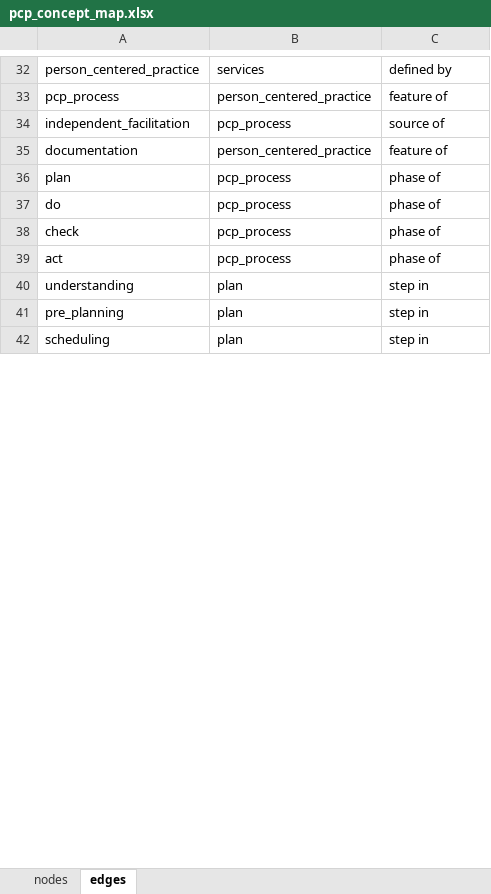
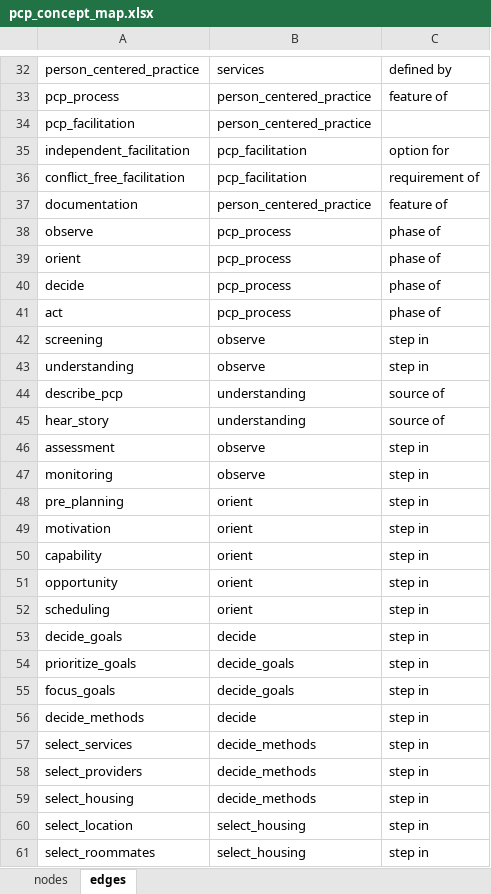
Before and after one commit to j-hagedorn/person_centered, an Excel workbook: data/pcp_concept_map.xlsx, sheet edges, drawn as a sheet; only a part is shown, gaps mark what is left out; values as stored, in another font and other column widths than the file's, no borders; addresses are those after the commit; the diff covers the shown part only; the diff names each change by its address in the sheet, - before the commit and + after, or states it on an @@ line.

Commit message:
Update pcp_concept_map.xlsx

```diff
--- a/data/pcp_concept_map.xlsx (sheet edges)
+++ b/data/pcp_concept_map.xlsx (sheet edges)
+row 34: pcp_facilitation | person_centered_practice
-B35: pcp_process
+B35: pcp_facilitation
-C35: source of
+C35: option for
+row 36: conflict_free_facilitation | pcp_facilitation | requirement of
-A38: plan
+A38: observe
-A39: do
+A39: orient
-A40: check
+A40: decide
+row 42: screening | observe | step in
-B43: plan
+B43: observe
@@ row 62 moved to row 44: describe_pcp @@
+row 45: hear_story | understanding | source of
+row 46: assessment | observe | step in
+row 47: monitoring | observe | step in
-B48: plan
+B48: orient
+row 49: motivation | orient | step in
+row 50: capability | orient | step in
+row 51: opportunity | orient | step in
-B52: plan
+B52: orient
+row 53: decide_goals | decide | step in
+row 54: prioritize_goals | decide_goals | step in
+row 55: focus_goals | decide_goals | step in
+row 56: decide_methods | decide | step in
+row 57: select_services | decide_methods | step in
+row 58: select_providers | decide_methods | step in
+row 59: select_housing | decide_methods | step in
+row 60: select_location | select_housing | step in
+row 61: select_roommates | select_housing | step in
```
Also changed, not shown: 2 added rows, 5 removed rows and 4 edited cells elsewhere in this sheet, sheet nodes.
